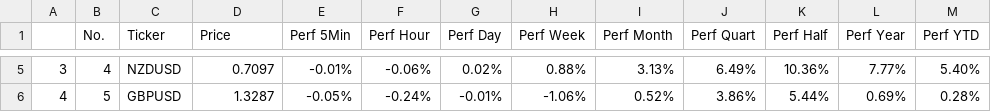
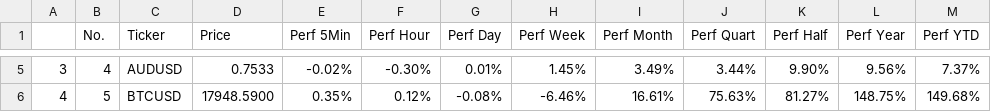
Before and after one commit to MillanUka/Forex-Scraping, a CSV file: data.csv, drawn as a sheet; only a part is shown, gaps mark what is left out; the diff covers the shown part only.

```diff
--- a/data.csv
+++ b/data.csv
@@ -5,2 +5,2 @@
-3,4,NZDUSD,0.7097,-0.01%,-0.06%,0.02%,0.88%,3.13%,6.49%,10.36%,7.77%,5.40%
-4,5,GBPUSD,1.3287,-0.05%,-0.24%,-0.01%,-1.06%,0.52%,3.86%,5.44%,0.69%,0.28%
+3,4,AUDUSD,0.7533,-0.02%,-0.30%,0.01%,1.45%,3.49%,3.44%,9.90%,9.56%,7.37%
+4,5,BTCUSD,17948.5900,0.35%,0.12%,-0.08%,-6.46%,16.61%,75.63%,81.27%,148.75%,149.68%
```
Also changed, not shown: 87 edited cells elsewhere in this file, 3 other files.
